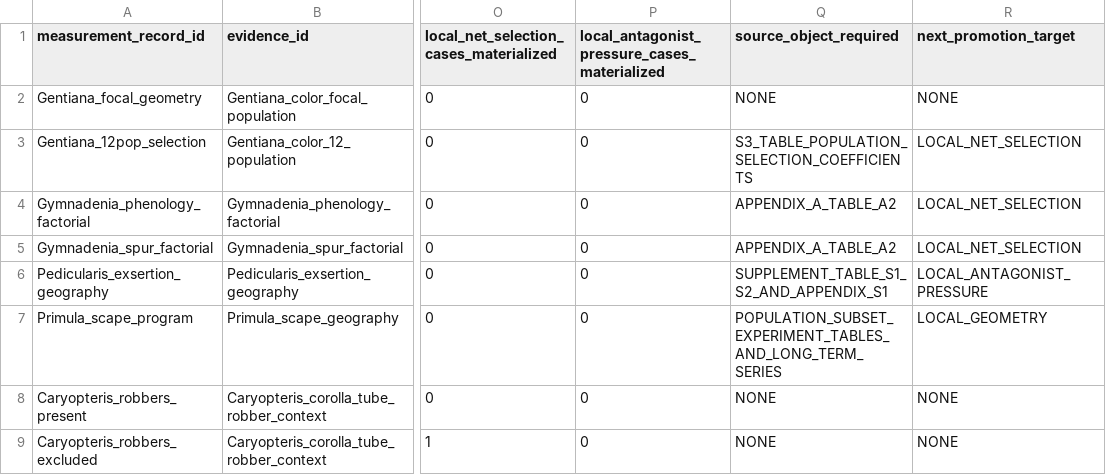
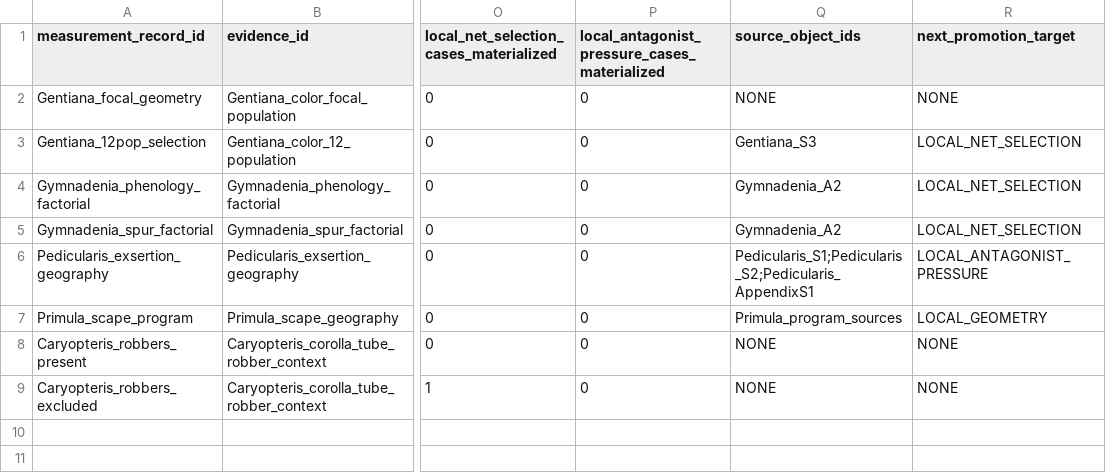
Before and after one commit to zuizui0223/sch, a CSV file: data/SCH_MACROECOLOGY_H2_MEASUREMENT_LAYER_V1.csv, drawn as a sheet; only a part is shown, gaps mark what is left out; the diff names each change by its address in the sheet, - before the commit and + after, or states it on an @@ line.

Commit message:
Link H2 measurement records to source-object IDs

```diff
--- a/data/SCH_MACROECOLOGY_H2_MEASUREMENT_LAYER_V1.csv
+++ b/data/SCH_MACROECOLOGY_H2_MEASUREMENT_LAYER_V1.csv
-Q1: source_object_required
+Q1: source_object_ids
-Q3 (source_object_ids): S3_TABLE_POPULATION_SELECTION_COEFFICIENTS
+Q3 (source_object_ids): Gentiana_S3
-Q4:Q5 (source_object_ids): APPENDIX_A_TABLE_A2
+Q4:Q5 (source_object_ids): Gymnadenia_A2
-Q6 (source_object_ids): SUPPLEMENT_TABLE_S1_S2_AND_APPENDIX_S1
+Q6 (source_object_ids): Pedicularis_S1;Pedicularis_S2;Pedicularis_AppendixS1
-Q7 (source_object_ids): POPULATION_SUBSET_EXPERIMENT_TABLES_AND_LONG_TERM_SERIES
+Q7 (source_object_ids): Primula_program_sources
```
